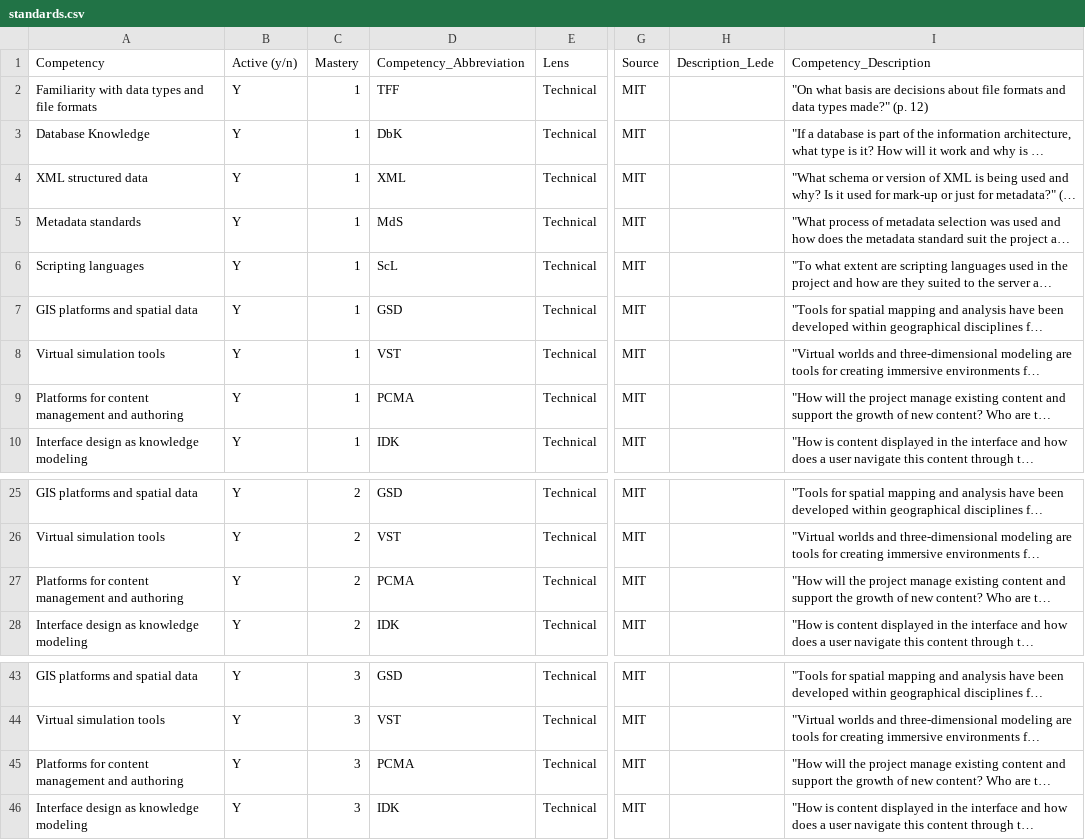
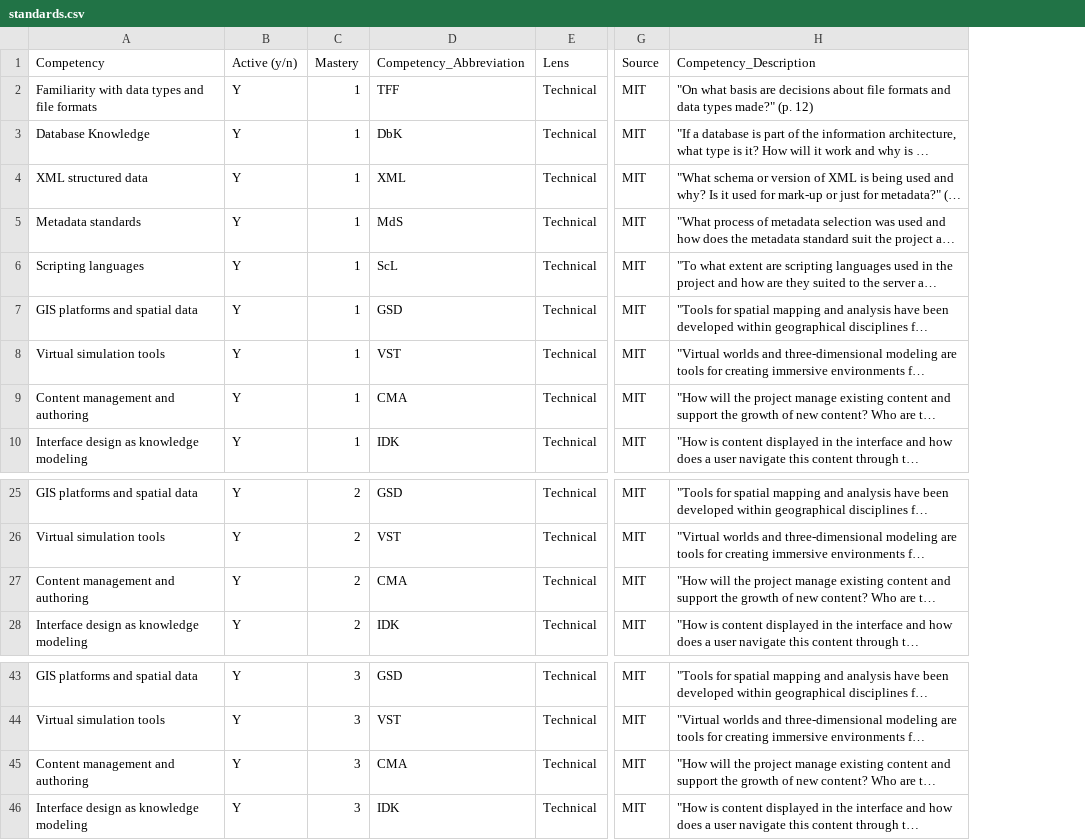
Before and after one commit to ccnmtl/diglit-dh-badge, a CSV file: media/csv/standards.csv, drawn as a sheet; only a part is shown, gaps mark what is left out; long unchanged cells end in …; the diff names each change by its address in the sheet, - before the commit and + after, or states it on an @@ line.

Commit message:
Replaced standards.

```diff
--- a/media/csv/standards.csv
+++ b/media/csv/standards.csv
-column H, row 1: Description_Lede
-A9: Platforms for content management and authoring
+A9: Content management and authoring
-D9: PCMA
+D9: CMA
-A27: Platforms for content management and authoring
+A27: Content management and authoring
-D27: PCMA
+D27: CMA
-A45: Platforms for content management and authoring
+A45: Content management and authoring
-D45: PCMA
+D45: CMA
```
